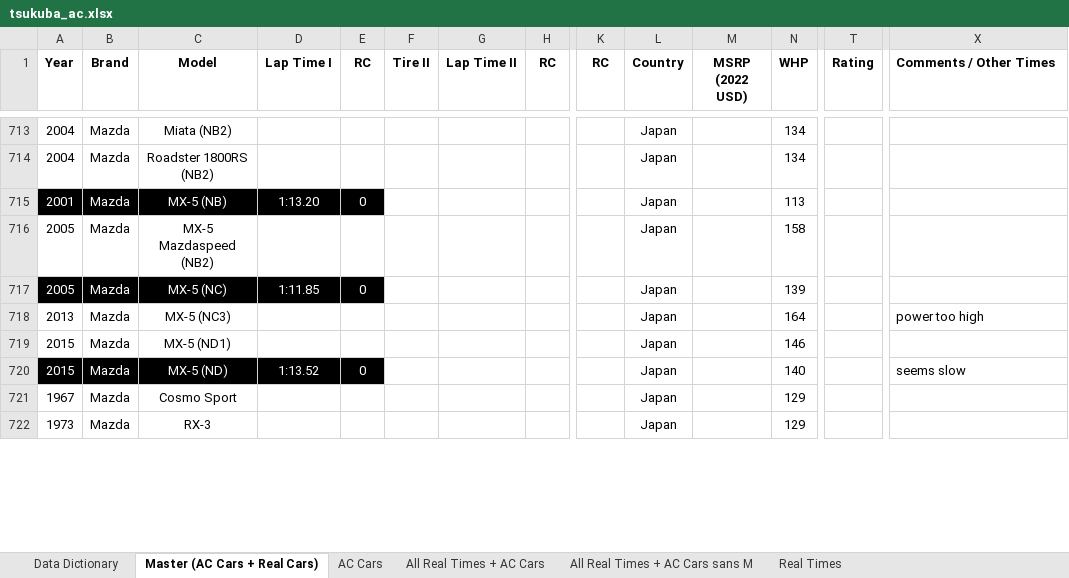
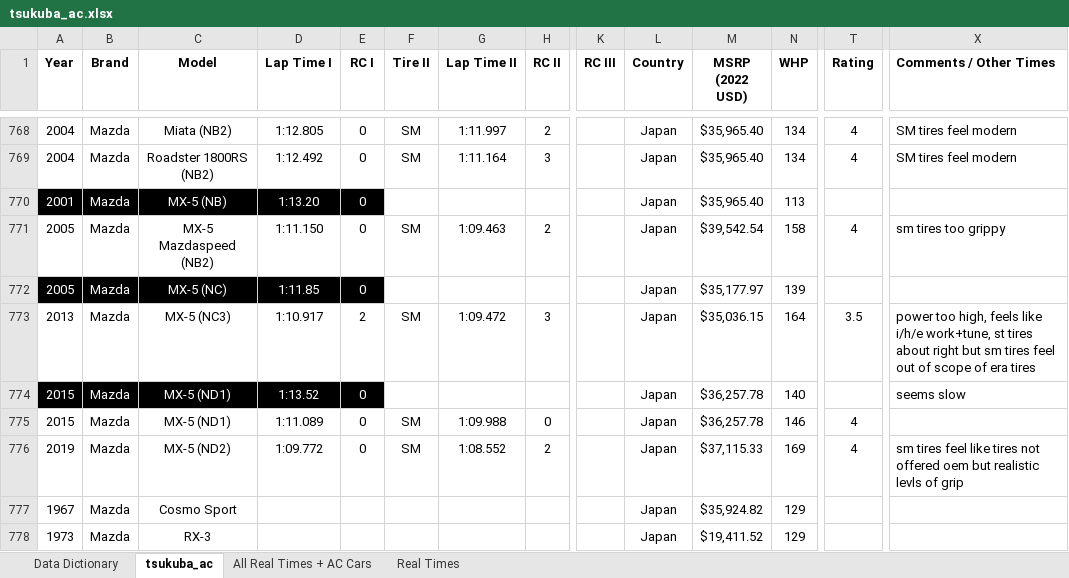
Before and after one commit to zaki1503/tsukuba_modelling, an Excel workbook: data/tsukuba_ac.xlsx, sheet tsukuba_ac, drawn as a sheet; only a part is shown, gaps mark what is left out; values as stored, in another font and other column widths than the file's, no borders; conditional formats and table styles not drawn; removed rows and columns are numbered as before the commit, all else as after; rows hold the shown columns only; the diff covers the shown part only; the diff names each change by its address in the sheet, - before the commit and + after, or states it on an @@ line.

Commit message:
updated csv/ xlsx with new collected lap times
tested miatas primarily, edited some rc classifications

```diff
--- a/data/tsukuba_ac.xlsx (sheet tsukuba_ac)
+++ b/data/tsukuba_ac.xlsx (sheet tsukuba_ac)
-sheet tab: Master (AC Cars + Real Cars)
+sheet tab: tsukuba_ac
-sheet tab: AC Cars
-sheet tab: All Real Times + AC Cars sans M
-E1: RC
+E1: RC I
-H1: RC
+H1: RC II
-K1: RC
+K1: RC III
-D768 (Lap Time I): (empty)
+D768 (Lap Time I): 1:12.805
-E768:E769 (RC I): (empty)
+E768:E769 (RC I): 0
-F768:F769 (Tire II): (empty)
+F768:F769 (Tire II): SM
-G768 (Lap Time II): (empty)
+G768 (Lap Time II): 1:11.997
-H768 (RC II): (empty)
+H768 (RC II): 2
-M768:M770 (MSRP (2022 USD)): (empty)
+M768:M770 (MSRP (2022 USD)): $35,965.40
-T768:T769 (Rating): (empty)
+T768:T769 (Rating): 4
-X768:X769 (Comments / Other Times): (empty)
+X768:X769 (Comments / Other Times): SM tires feel modern
-D769 (Lap Time I): (empty)
+D769 (Lap Time I): 1:12.492
-G769 (Lap Time II): (empty)
+G769 (Lap Time II): 1:11.164
-H769 (RC II): (empty)
+H769 (RC II): 3
-D771 (Lap Time I): (empty)
+D771 (Lap Time I): 1:11.150
-E771 (RC I): (empty)
+E771 (RC I): 0
-F771 (Tire II): (empty)
+F771 (Tire II): SM
-G771 (Lap Time II): (empty)
+G771 (Lap Time II): 1:09.463
-H771 (RC II): (empty)
+H771 (RC II): 2
-M771 (MSRP (2022 USD)): (empty)
+M771 (MSRP (2022 USD)): $39,542.54
-T771 (Rating): (empty)
+T771 (Rating): 4
-X771 (Comments / Other Times): (empty)
+X771 (Comments / Other Times): sm tires too grippy
-M772 (MSRP (2022 USD)): (empty)
+M772 (MSRP (2022 USD)): $35,177.97
-D773 (Lap Time I): (empty)
+D773 (Lap Time I): 1:10.917
-E773 (RC I): (empty)
+E773 (RC I): 2
-F773 (Tire II): (empty)
+F773 (Tire II): SM
-G773 (Lap Time II): (empty)
+G773 (Lap Time II): 1:09.472
-H773 (RC II): (empty)
+H773 (RC II): 3
-M773 (MSRP (2022 USD)): (empty)
+M773 (MSRP (2022 USD)): $35,036.15
-T773 (Rating): (empty)
+T773 (Rating): 3.5
-X773 (Comments / Other Times): power too high
+X773 (Comments / Other Times): power too high, feels like i/h/e work+tune, st tires about right but sm tires feel out of scope of era tires
-row 719: 2015 | Mazda | MX-5 (ND1) |  |  |  |  |  |  | Japan |  | 146
-C774 (Model): MX-5 (ND)
+C774 (Model): MX-5 (ND1)
-M774 (MSRP (2022 USD)): (empty)
+M774 (MSRP (2022 USD)): $36,257.78
+row 775: 2015 | Mazda | MX-5 (ND1) | 1:11.089 | 0 | SM | 1:09.988 | 0 |  | Japan | $36,257.78 | 146 | 4
+row 776: 2019 | Mazda | MX-5 (ND2) | 1:09.772 | 0 | SM | 1:08.552 | 2 |  | Japan | $37,115.33 | 169 | 4 | sm tires feel like tires not offered oem but realistic levls of grip
-M777 (MSRP (2022 USD)): (empty)
+M777 (MSRP (2022 USD)): $35,924.82
-M778 (MSRP (2022 USD)): (empty)
+M778 (MSRP (2022 USD)): $19,411.52
```
Also changed, not shown: 85 added rows, 7 removed rows, 6 moved rows, 316 edited cells and cell formats elsewhere in this sheet, sheet All Real Times + AC Cars, formulas that keep their value, charts or pictures, 2 other files.
